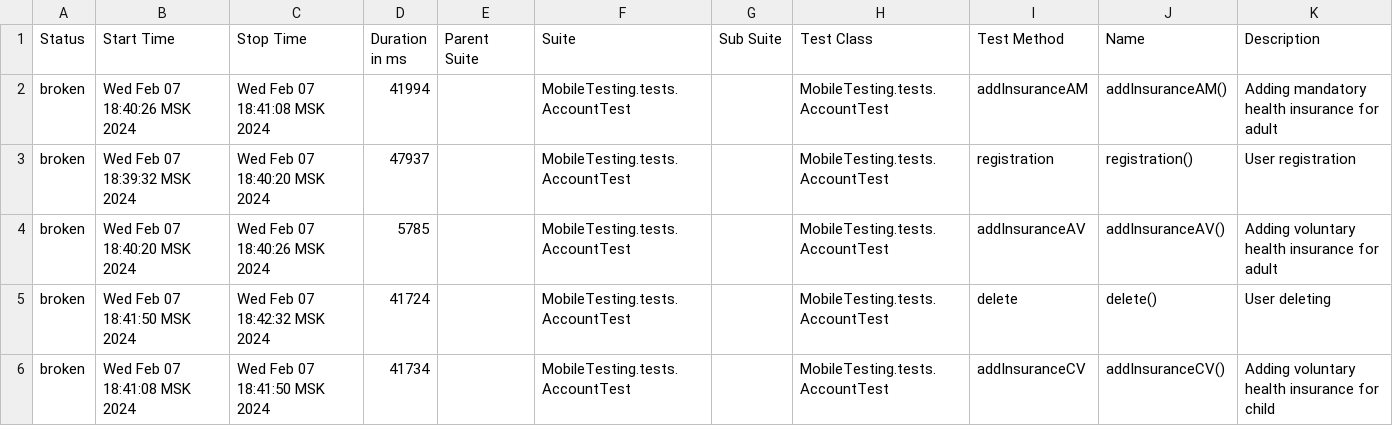
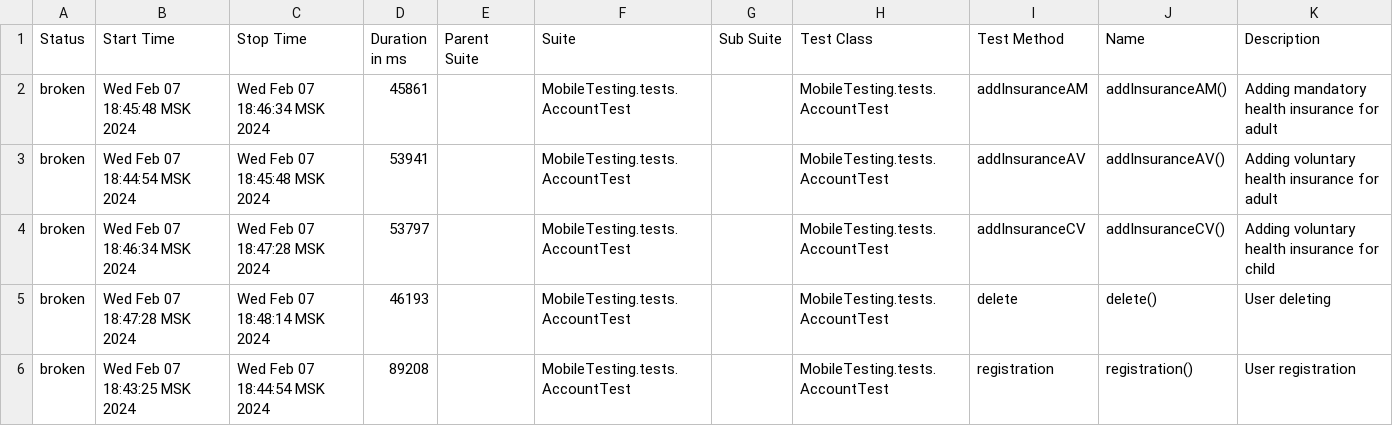
Before and after one commit to devops-ot/allure, a CSV file: data/suites.csv, drawn as a sheet.

```diff
--- a/data/suites.csv
+++ b/data/suites.csv
@@ -1,6 +1,6 @@
 "Status","Start Time","Stop Time","Duration in ms","Parent Suite","Suite","Sub Suite","Test Class","Test Method","Name","Description"
-"broken","Wed Feb 07 18:40:26 MSK 2024","Wed Feb 07 18:41:08 MSK 2024","41994","","MobileTesting.tests.AccountTest","","MobileTesting.tests.AccountTest","addInsuranceAM","addInsuranceAM()","Adding mandatory health insurance for adult"
-"broken","Wed Feb 07 18:39:32 MSK 2024","Wed Feb 07 18:40:20 MSK 2024","47937","","MobileTesting.tests.AccountTest","","MobileTesting.tests.AccountTest","registration","registration()","User registration"
-"broken","Wed Feb 07 18:40:20 MSK 2024","Wed Feb 07 18:40:26 MSK 2024","5785","","MobileTesting.tests.AccountTest","","MobileTesting.tests.AccountTest","addInsuranceAV","addInsuranceAV()","Adding voluntary health insurance for adult"
-"broken","Wed Feb 07 18:41:50 MSK 2024","Wed Feb 07 18:42:32 MSK 2024","41724","","MobileTesting.tests.AccountTest","","MobileTesting.tests.AccountTest","delete","delete()","User deleting"
-"broken","Wed Feb 07 18:41:08 MSK 2024","Wed Feb 07 18:41:50 MSK 2024","41734","","MobileTesting.tests.AccountTest","","MobileTesting.tests.AccountTest","addInsuranceCV","addInsuranceCV()","Adding voluntary health insurance for child"
+"broken","Wed Feb 07 18:45:48 MSK 2024","Wed Feb 07 18:46:34 MSK 2024","45861","","MobileTesting.tests.AccountTest","","MobileTesting.tests.AccountTest","addInsuranceAM","addInsuranceAM()","Adding mandatory health insurance for adult"
+"broken","Wed Feb 07 18:44:54 MSK 2024","Wed Feb 07 18:45:48 MSK 2024","53941","","MobileTesting.tests.AccountTest","","MobileTesting.tests.AccountTest","addInsuranceAV","addInsuranceAV()","Adding voluntary health insurance for adult"
+"broken","Wed Feb 07 18:46:34 MSK 2024","Wed Feb 07 18:47:28 MSK 2024","53797","","MobileTesting.tests.AccountTest","","MobileTesting.tests.AccountTest","addInsuranceCV","addInsuranceCV()","Adding voluntary health insurance for child"
+"broken","Wed Feb 07 18:47:28 MSK 2024","Wed Feb 07 18:48:14 MSK 2024","46193","","MobileTesting.tests.AccountTest","","MobileTesting.tests.AccountTest","delete","delete()","User deleting"
+"broken","Wed Feb 07 18:43:25 MSK 2024","Wed Feb 07 18:44:54 MSK 2024","89208","","MobileTesting.tests.AccountTest","","MobileTesting.tests.AccountTest","registration","registration()","User registration"
```
Also changed, not shown: 19 other files.
